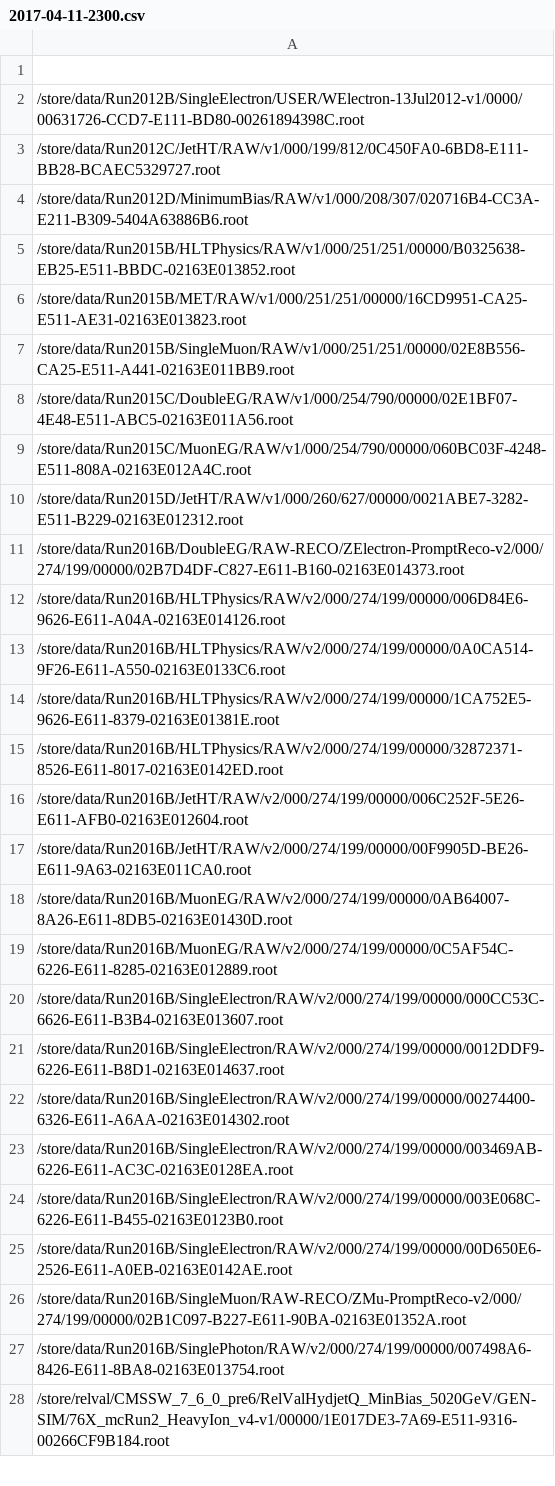
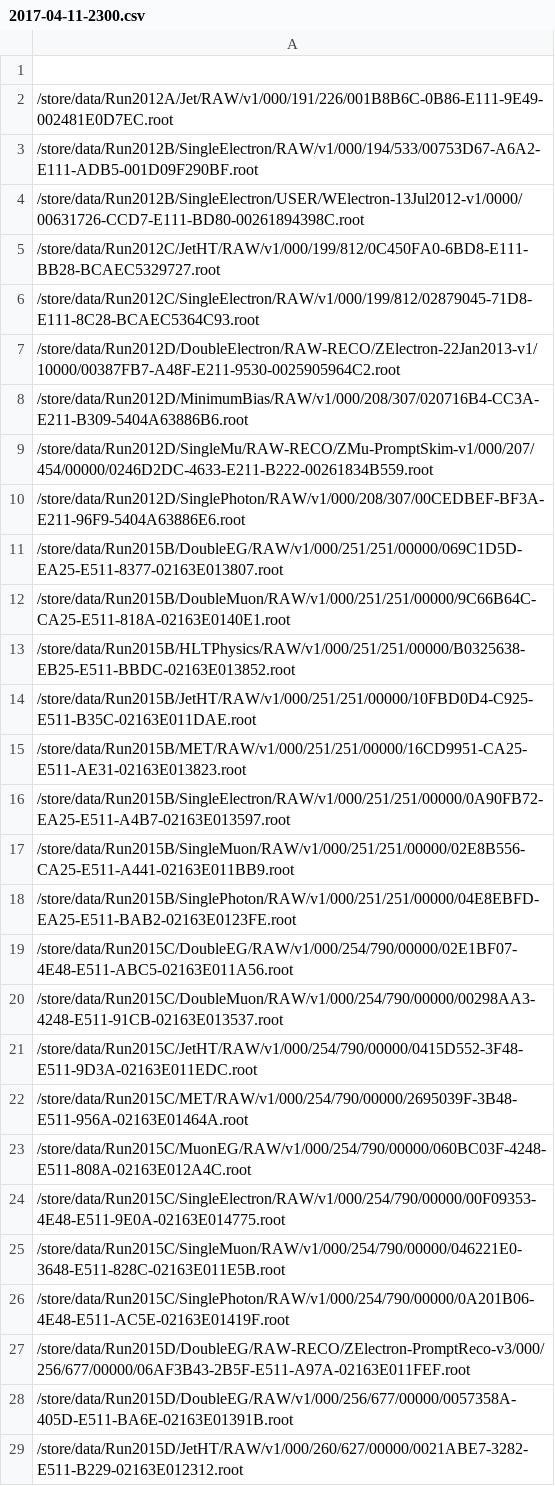
Before and after one commit to kpedro88/cms-sw.github.io, a CSV file: data/inputs/slc7_amd64_gcc530/CMSSW_8_0_X/2017-04-11-2300.csv, drawn as a sheet; only a part is shown; the shorter side is filled out with more unchanged rows; the diff covers the shown part only; the diff names each change by its address in the sheet, - before the commit and + after, or states it on an @@ line.

Commit message:
Update data - 2017-04-12-02:49

```diff
--- a/data/inputs/slc7_amd64_gcc530/CMSSW_8_0_X/2017-04-11-2300.csv
+++ b/data/inputs/slc7_amd64_gcc530/CMSSW_8_0_X/2017-04-11-2300.csv
+row 2: /store/data/Run2012A/Jet/RAW/v1/000/191/226/001B8B6C-0B86-E111-9E49-002481E0D7EC.root
+row 3: /store/data/Run2012B/SingleElectron/RAW/v1/000/194/533/00753D67-A6A2-E111-ADB5-001D09F290BF.root
+row 6: /store/data/Run2012C/SingleElectron/RAW/v1/000/199/812/02879045-71D8-E111-8C28-BCAEC5364C93.root
+row 7: /store/data/Run2012D/DoubleElectron/RAW-RECO/ZElectron-22Jan2013-v1/10000/00387FB7-A48F-E211-9530-0025905964C2.root
+row 9: /store/data/Run2012D/SingleMu/RAW-RECO/ZMu-PromptSkim-v1/000/207/454/00000/0246D2DC-4633-E211-B222-00261834B559.root
+row 10: /store/data/Run2012D/SinglePhoton/RAW/v1/000/208/307/00CEDBEF-BF3A-E211-96F9-5404A63886E6.root
+row 11: /store/data/Run2015B/DoubleEG/RAW/v1/000/251/251/00000/069C1D5D-EA25-E511-8377-02163E013807.root
+row 12: /store/data/Run2015B/DoubleMuon/RAW/v1/000/251/251/00000/9C66B64C-CA25-E511-818A-02163E0140E1.root
+row 14: /store/data/Run2015B/JetHT/RAW/v1/000/251/251/00000/10FBD0D4-C925-E511-B35C-02163E011DAE.root
+row 16: /store/data/Run2015B/SingleElectron/RAW/v1/000/251/251/00000/0A90FB72-EA25-E511-A4B7-02163E013597.root
+row 18: /store/data/Run2015B/SinglePhoton/RAW/v1/000/251/251/00000/04E8EBFD-EA25-E511-BAB2-02163E0123FE.root
+row 20: /store/data/Run2015C/DoubleMuon/RAW/v1/000/254/790/00000/00298AA3-4248-E511-91CB-02163E013537.root
+row 21: /store/data/Run2015C/JetHT/RAW/v1/000/254/790/00000/0415D552-3F48-E511-9D3A-02163E011EDC.root
+row 22: /store/data/Run2015C/MET/RAW/v1/000/254/790/00000/2695039F-3B48-E511-956A-02163E01464A.root
+row 24: /store/data/Run2015C/SingleElectron/RAW/v1/000/254/790/00000/00F09353-4E48-E511-9E0A-02163E014775.root
+row 25: /store/data/Run2015C/SingleMuon/RAW/v1/000/254/790/00000/046221E0-3648-E511-828C-02163E011E5B.root
+row 26: /store/data/Run2015C/SinglePhoton/RAW/v1/000/254/790/00000/0A201B06-4E48-E511-AC5E-02163E01419F.root
+row 27: /store/data/Run2015D/DoubleEG/RAW-RECO/ZElectron-PromptReco-v3/000/256/677/00000/06AF3B43-2B5F-E511-A97A-02163E011FEF.root
+row 28: /store/data/Run2015D/DoubleEG/RAW/v1/000/256/677/00000/0057358A-405D-E511-BA6E-02163E01391B.root
```
Also changed, not shown: 19 added rows elsewhere in this file, data/inputs/slc6_amd64_gcc530/CMSSW_9_1_X/2017-04-11-1400.csv, data/jobreports/slc6_amd64_gcc530/CMSSW_9_1_X/2017-04-11-1400.csv, 12 other files.
